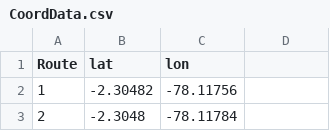
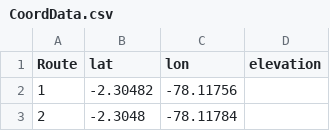
Before and after one commit to edymol/webmapapp, a CSV file: CoordData.csv, drawn as a sheet; only a part is shown; the diff names each change by its address in the sheet, - before the commit and + after, or states it on an @@ line.

Commit message:
Using coords file to create a path in map

```diff
--- a/CoordData.csv
+++ b/CoordData.csv
-D1: (empty)
+D1: elevation
```
Also changed, not shown: 2 other files.
